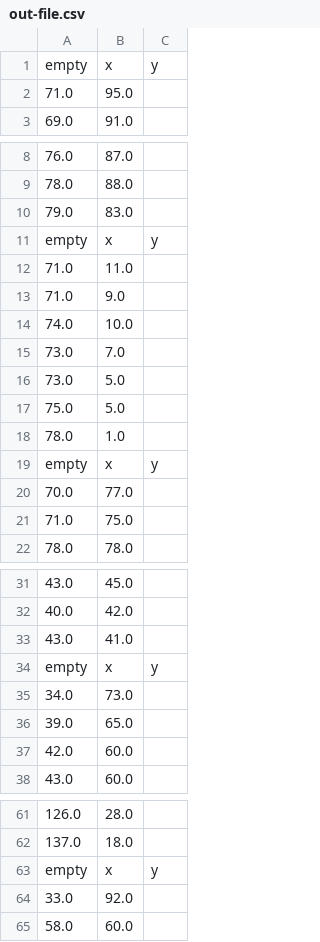
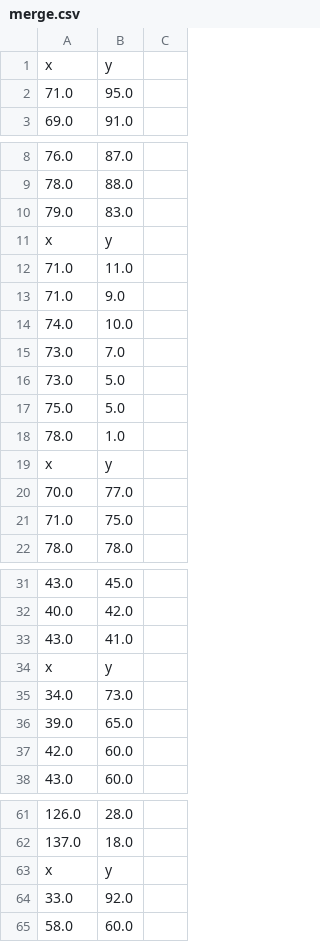
Before and after one commit to ThaoPhuong1407/Principal-Component-Decomposition, a CSV file: Finding/output_data/merge.csv (was PCD-Clojure/pcd/out-file.csv), drawn as a sheet; only a part is shown, gaps mark what is left out; removed rows and columns are numbered as before the commit, all else as after; the diff covers the shown part only; the diff names each change by its address in the sheet, - before the commit and + after, or states it on an @@ line.

```diff
--- a/PCD-Clojure/pcd/out-file.csv
+++ b/Finding/output_data/merge.csv
-row 1: empty | x | y
+row 1: x | y
-row 11: empty | x | y
+row 11: x | y
-row 19: empty | x | y
+row 19: x | y
-row 34: empty | x | y
+row 34: x | y
-row 63: empty | x | y
+row 63: x | y
```
Also changed, not shown: 8 added rows and 8 removed rows elsewhere in this file, 6 other files.
